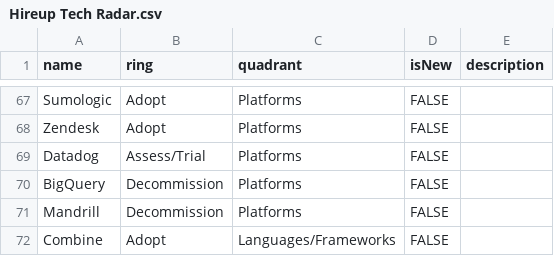
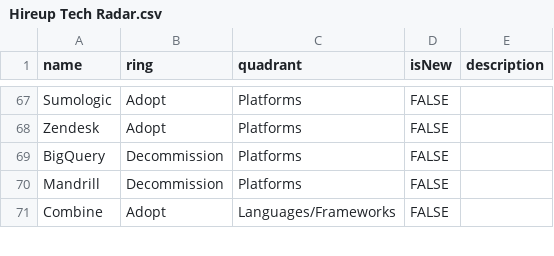
Before and after one commit to hireupau/radar, a CSV file: Hireup Tech Radar.csv, drawn as a sheet; only a part is shown, gaps mark what is left out.

Commit message:
Remove Datadog

```diff
--- a/Hireup Tech Radar.csv
+++ b/Hireup Tech Radar.csv
@@ -68,3 +68,2 @@ Sumologic,Adopt,Platforms,FALSE,
 Zendesk,Adopt,Platforms,FALSE,
-Datadog,Assess/Trial,Platforms,FALSE,
 BigQuery,Decommission,Platforms,FALSE,
```
